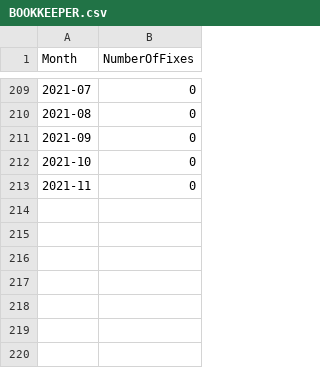
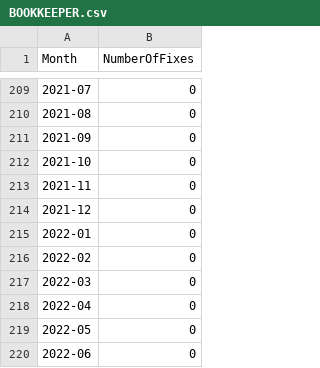
Before and after one commit to davideleoni997/Scanner, a CSV file: Reports/BOOKKEEPER.csv, drawn as a sheet; only a part is shown, gaps mark what is left out.

```diff
--- a/Reports/BOOKKEEPER.csv
+++ b/Reports/BOOKKEEPER.csv
@@ -213 +213,8 @@ Month,NumberOfFixes
 2021-11,0
+2021-12,0
+2022-01,0
+2022-02,0
+2022-03,0
+2022-04,0
+2022-05,0
+2022-06,0
```
Also changed, not shown: Reports/AVROVersionInfo.csv, Reports/BOOKKEEPERVersionInfo.csv, 15 other files.
